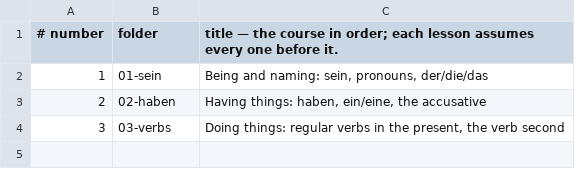
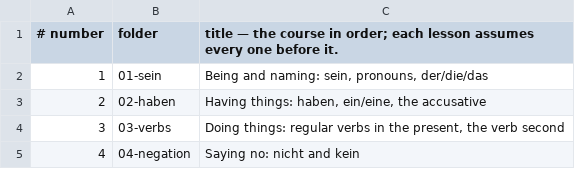
Before and after one commit to gurunars/german, a TSV file: lessons/lessons.tsv, drawn as a sheet; the diff names each change by its address in the sheet, - before the commit and + after, or states it on an @@ line.

```diff
--- a/lessons/lessons.tsv
+++ b/lessons/lessons.tsv
+row 5: 4 | 04-negation | Saying no: nicht and kein
```
Also changed, not shown: lessons/grammar.tsv, 7 other files.
